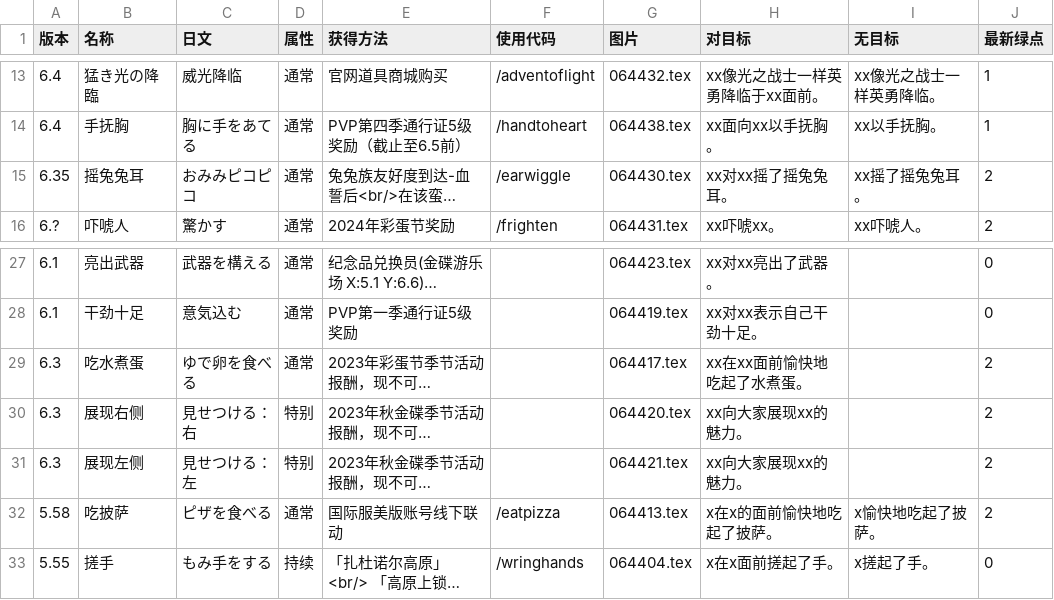
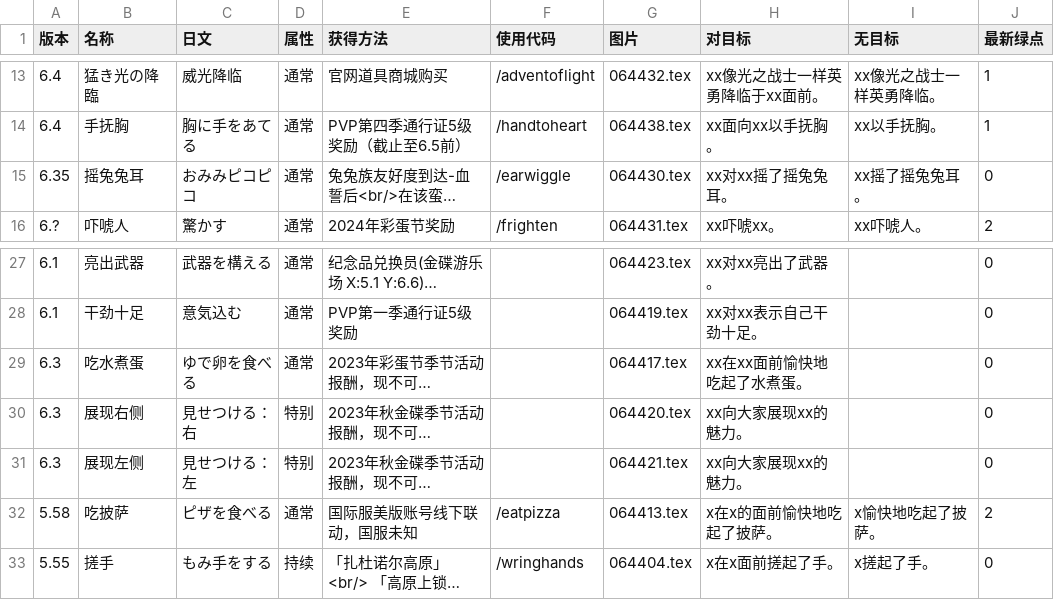
Before and after one commit to ffxiv-cn/tools.ffxiv.cn, a CSV file: lajipai/csv/Emote.csv, drawn as a sheet; only a part is shown, gaps mark what is left out; long unchanged cells end in …; the diff names each change by its address in the sheet, - before the commit and + after, or states it on an @@ line.

```diff
--- a/lajipai/csv/Emote.csv
+++ b/lajipai/csv/Emote.csv
-J15 (最新绿点): 2
+J15 (最新绿点): 0
-J29:J31 (最新绿点): 2
+J29:J31 (最新绿点): 0
-E32 (获得方法): 国际服美版账号线下联动
+E32 (获得方法): 国际服美版账号线下联动，国服未知
```
Also changed, not shown: lajipai/csv/fashion.csv, lajipai/csv/music.csv, 4 other files.
